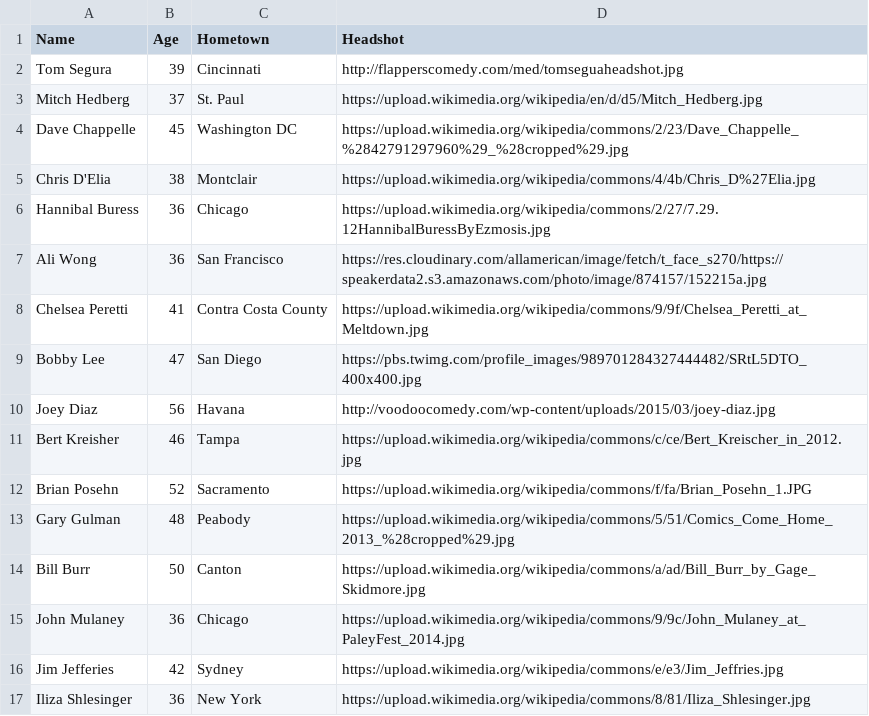
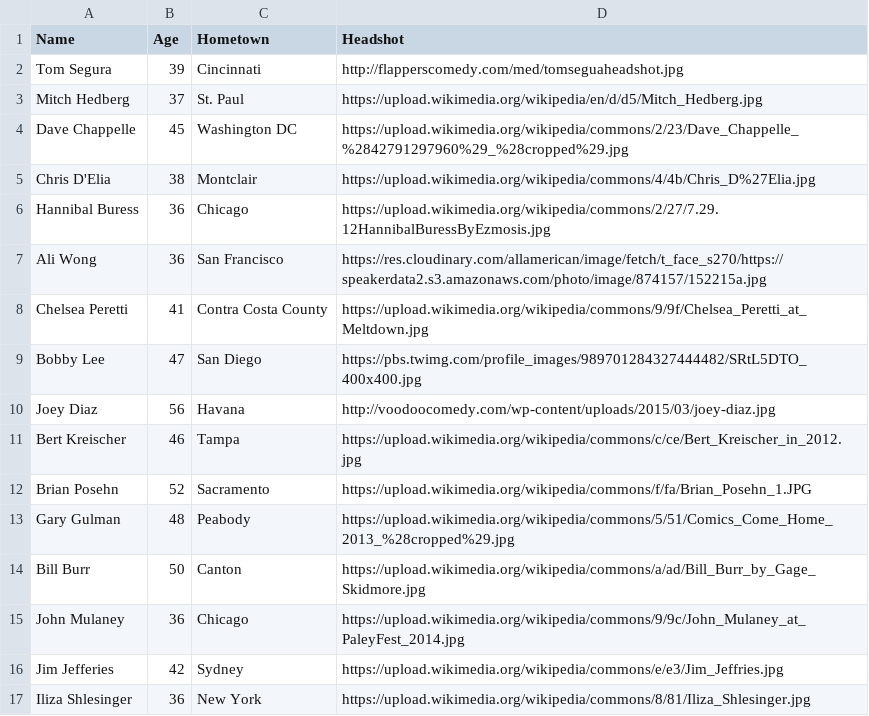
Before and after one commit to turingschool-projects/LaughTracks, a CSV file: db/comedians.csv, drawn as a sheet.

```diff
--- a/db/comedians.csv
+++ b/db/comedians.csv
@@ -10,3 +10,3 @@ Bobby Lee,47,San Diego,https://pbs.twimg.com/profile_images/989701284327444482/S
 Joey Diaz,56,Havana,http://voodoocomedy.com/wp-content/uploads/2015/03/joey-diaz.jpg
-Bert Kreisher,46,Tampa,https://upload.wikimedia.org/wikipedia/commons/c/ce/Bert_Kreischer_in_2012.jpg
+Bert Kreischer,46,Tampa,https://upload.wikimedia.org/wikipedia/commons/c/ce/Bert_Kreischer_in_2012.jpg
 Brian Posehn,52,Sacramento,https://upload.wikimedia.org/wikipedia/commons/f/fa/Brian_Posehn_1.JPG
```
Also changed, not shown: 10 other files.
